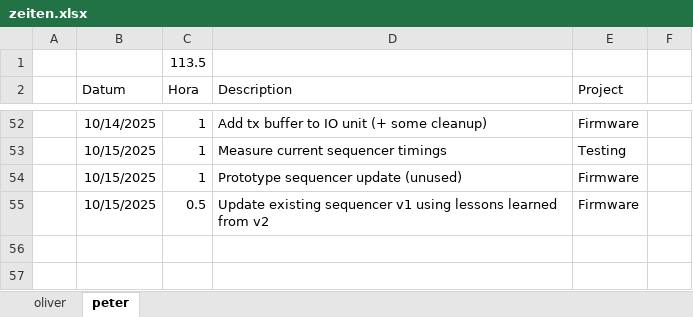
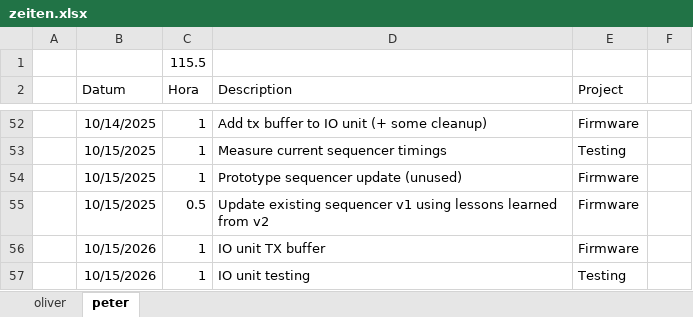
Before and after one commit to VoxelPi/AX08, an Excel workbook: project_mismanagement/zeiten.xlsx, sheet peter, drawn as a sheet; only a part is shown, gaps mark what is left out; values as stored, in another font and other column widths than the file's, no borders; the diff names each change by its address in the sheet, - before the commit and + after, or states it on an @@ line.

Commit message:
⌛ time update

```diff
--- a/project_mismanagement/zeiten.xlsx (sheet peter)
+++ b/project_mismanagement/zeiten.xlsx (sheet peter)
-C1 (Hora): 113.5
+C1 (Hora): 115.5
+row 56:  | 10/15/2026 | 1 | IO unit TX buffer | Firmware
+row 57:  | 10/15/2026 | 1 | IO unit testing | Testing
```
Also changed, not shown: sheet oliver.
